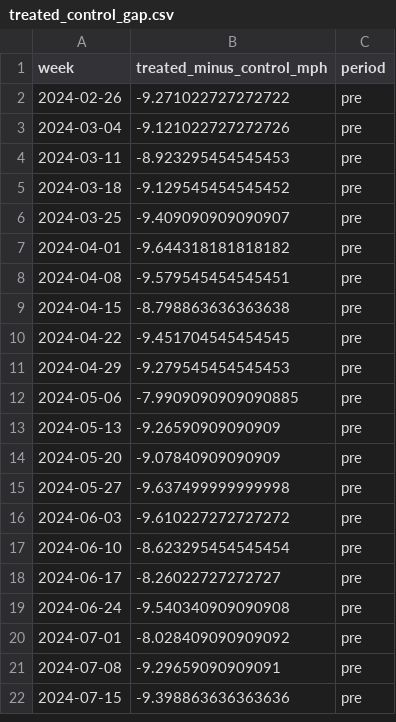
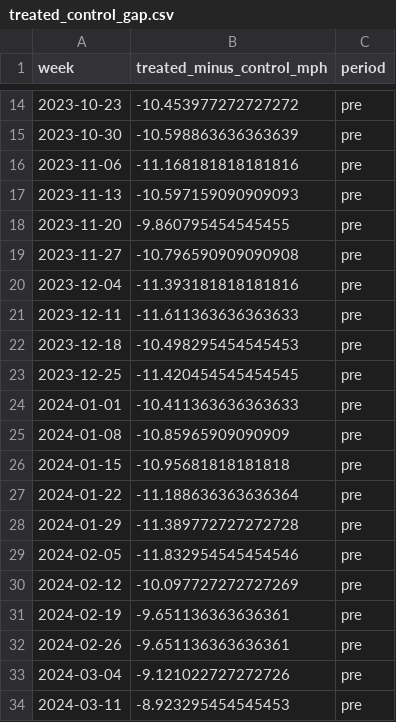
Before and after one commit to captaincereal/nyc-congestion-pricing, a CSV file: outputs/tables/treated_control_gap.csv, drawn as a sheet; only a part is shown, gaps mark what is left out; the shorter side is filled out with more unchanged rows; the diff covers the shown part only.

```diff
--- a/outputs/tables/treated_control_gap.csv
+++ b/outputs/tables/treated_control_gap.csv
@@ -2,2 +14,20 @@ week,treated_minus_control_mph,period
-2024-02-26,-9.271022727272722,pre
+2023-10-23,-10.453977272727272,pre
+2023-10-30,-10.598863636363639,pre
+2023-11-06,-11.168181818181816,pre
+2023-11-13,-10.597159090909093,pre
+2023-11-20,-9.860795454545455,pre
+2023-11-27,-10.796590909090908,pre
+2023-12-04,-11.393181818181816,pre
+2023-12-11,-11.611363636363633,pre
+2023-12-18,-10.498295454545453,pre
+2023-12-25,-11.420454545454545,pre
+2024-01-01,-10.411363636363633,pre
+2024-01-08,-10.85965909090909,pre
+2024-01-15,-10.95681818181818,pre
+2024-01-22,-11.188636363636364,pre
+2024-01-29,-11.389772727272728,pre
+2024-02-05,-11.832954545454546,pre
+2024-02-12,-10.097727272727269,pre
+2024-02-19,-9.651136363636361,pre
+2024-02-26,-9.651136363636361,pre
 2024-03-04,-9.121022727272726,pre
```
Also changed, not shown: 12 added rows elsewhere in this file, outputs/tables/did_estimates.csv, outputs/tables/did_estimates_weather.csv, 21 other files.
